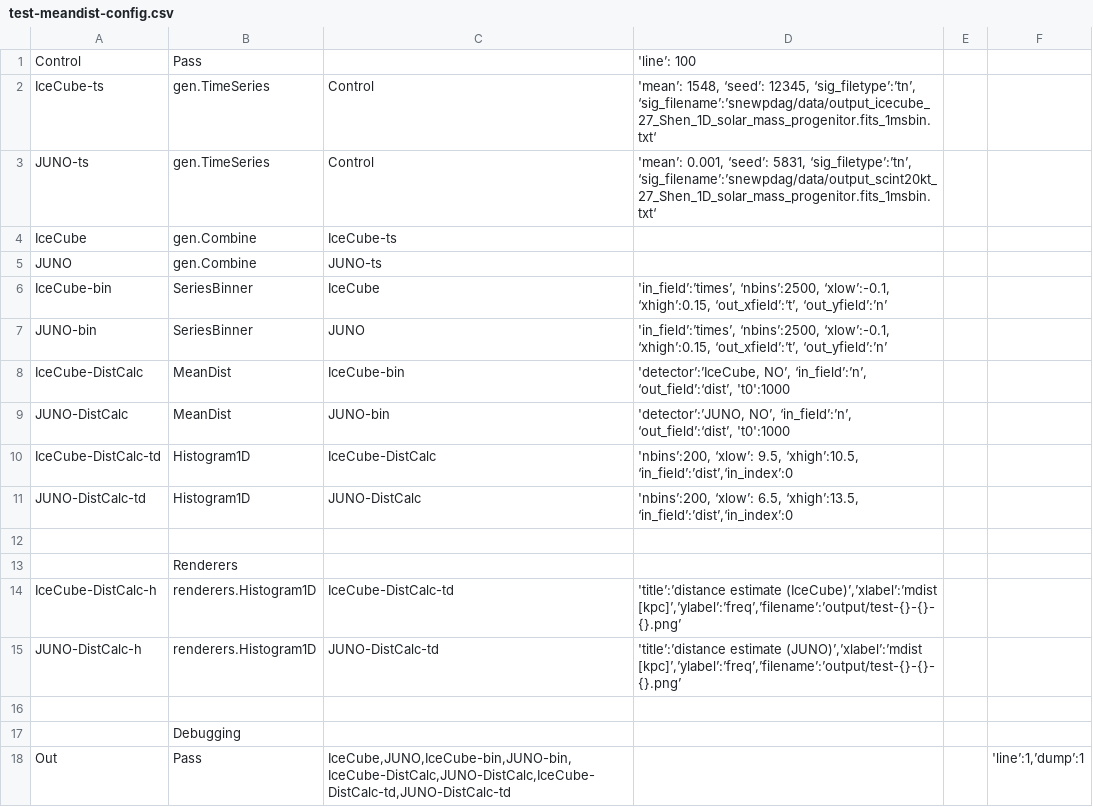
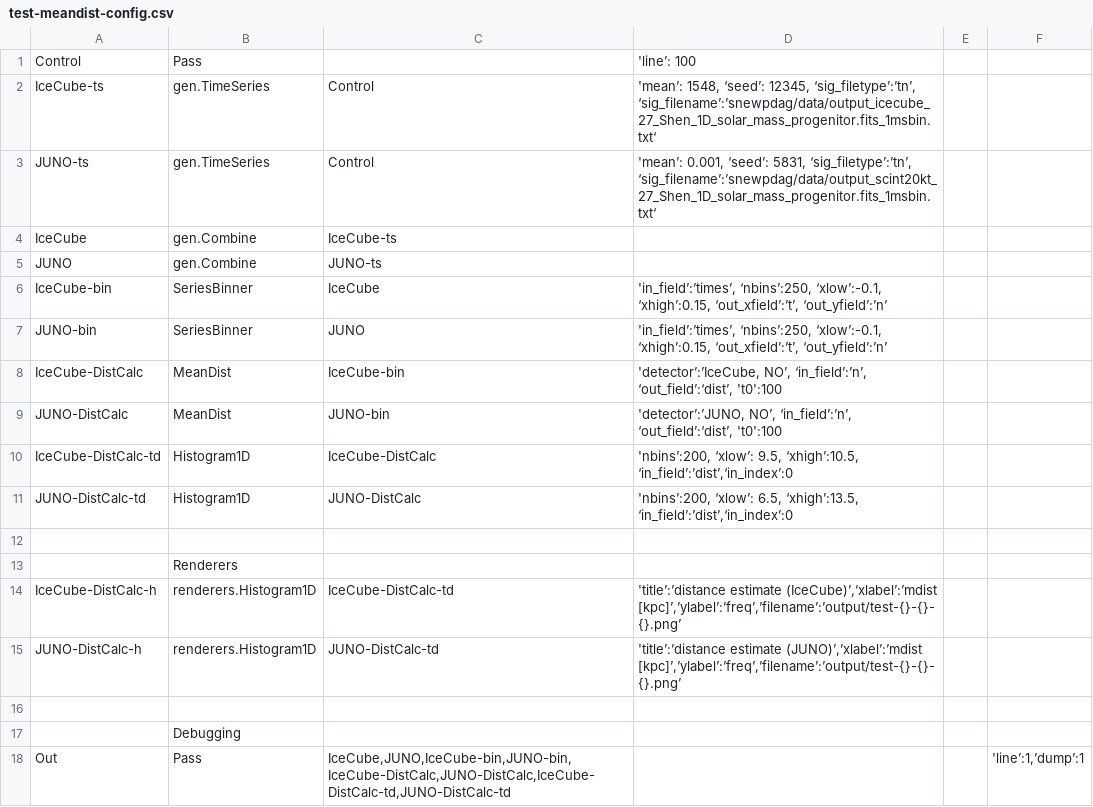
Before and after one commit to SNEWS2/snewpdag, a CSV file: snewpdag/data/test-meandist-config.csv, drawn as a sheet.

```diff
--- a/snewpdag/data/test-meandist-config.csv
+++ b/snewpdag/data/test-meandist-config.csv
@@ -5,6 +5,6 @@
 "JUNO","gen.Combine","JUNO-ts",,,
-"IceCube-bin","SeriesBinner","IceCube","'in_field’:’times’, ‘nbins’:2500, ‘xlow’:-0.1, ‘xhigh’:0.15, ‘out_xfield’:’t’, ‘out_yfield’:’n’",,
-"JUNO-bin","SeriesBinner","JUNO","'in_field’:’times’, ‘nbins’:2500, ‘xlow’:-0.1, ‘xhigh’:0.15, ‘out_xfield’:’t’, ‘out_yfield’:’n’",,
-"IceCube-DistCalc","MeanDist","IceCube-bin","'detector’:’IceCube, NO’, ‘in_field’:’n’, ‘out_field’:‘dist’, 't0':1000",,
-"JUNO-DistCalc","MeanDist","JUNO-bin","'detector’:’JUNO, NO’, ‘in_field’:’n’, ‘out_field’:‘dist’, 't0':1000",,
+"IceCube-bin","SeriesBinner","IceCube","'in_field’:’times’, ‘nbins’:250, ‘xlow’:-0.1, ‘xhigh’:0.15, ‘out_xfield’:’t’, ‘out_yfield’:’n’",,
+"JUNO-bin","SeriesBinner","JUNO","'in_field’:’times’, ‘nbins’:250, ‘xlow’:-0.1, ‘xhigh’:0.15, ‘out_xfield’:’t’, ‘out_yfield’:’n’",,
+"IceCube-DistCalc","MeanDist","IceCube-bin","'detector’:’IceCube, NO’, ‘in_field’:’n’, ‘out_field’:‘dist’, 't0':100",,
+"JUNO-DistCalc","MeanDist","JUNO-bin","'detector’:’JUNO, NO’, ‘in_field’:’n’, ‘out_field’:‘dist’, 't0':100",,
 "IceCube-DistCalc-td","Histogram1D","IceCube-DistCalc","'nbins’:200, ‘xlow’: 9.5, ‘xhigh’:10.5, ‘in_field’:’dist’,‘in_index’:0",,
```
Also changed, not shown: 4 other files.
